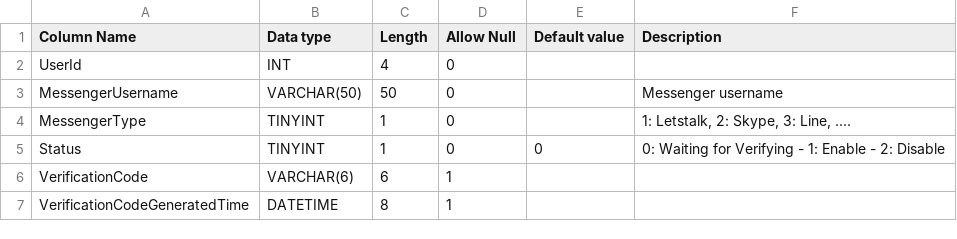
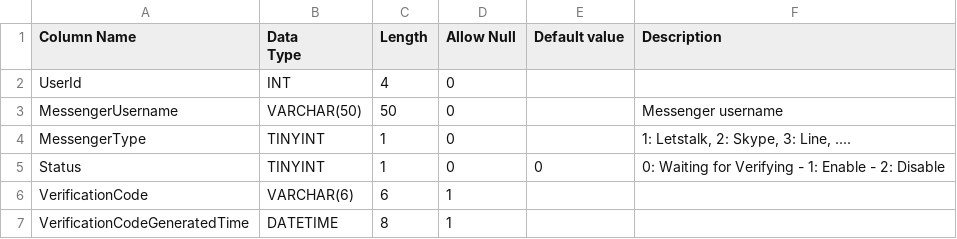
Before and after one commit to starixvn/rome_chatbot_chatbot-api, a CSV file: docs/overview/Table_MessengerInfo.csv (was docs/general-info/Table_MessengerInfo.csv), drawn as a sheet.

```diff
--- a/docs/general-info/Table_MessengerInfo.csv
+++ b/docs/overview/Table_MessengerInfo.csv
@@ -1,2 +1,3 @@
-Column Name,Data type,Length,Allow Null,Default value,Description
+Column Name,"Data
+Type",Length,Allow Null,Default value,Description
 UserId,INT,4,0,,
```
Also changed, not shown: 4 other files.
